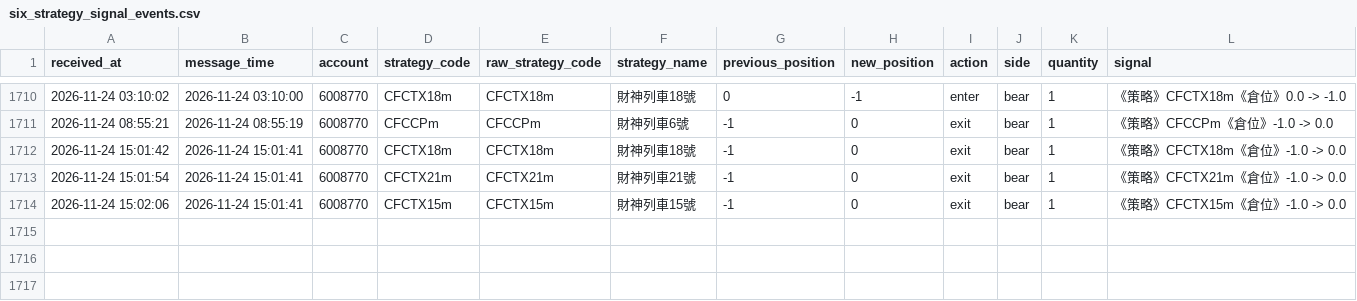
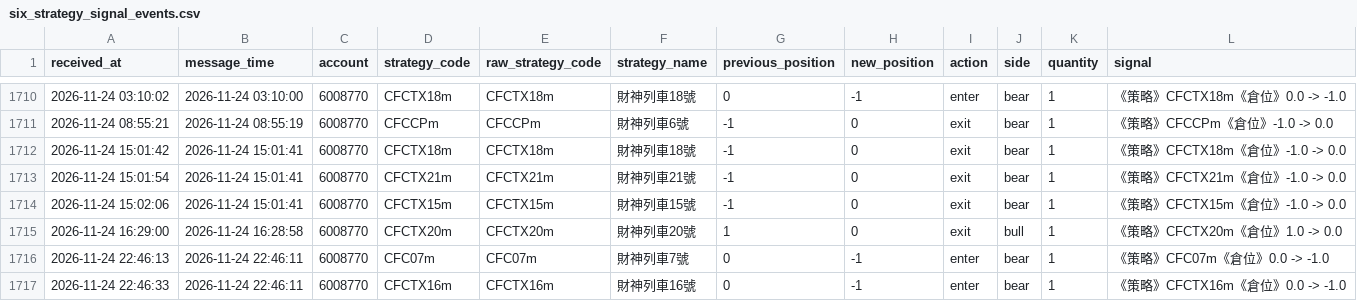
Before and after one commit to liugoldent/monitor, a CSV file: backend-futures-py/tv_doc/six_strategy_signal_events.csv, drawn as a sheet; only a part is shown, gaps mark what is left out.

Commit message:
feat: add data

```diff
--- a/backend-futures-py/tv_doc/six_strategy_signal_events.csv
+++ b/backend-futures-py/tv_doc/six_strategy_signal_events.csv
@@ -1714 +1714,4 @@ received_at,message_time,account,strategy_code,raw_strategy_code,strategy_name,p
 2026-11-24 15:02:06,2026-11-24 15:01:41,6008770,CFCTX15m,CFCTX15m,財神列車15號,-1,0,exit,bear,1,《策略》CFCTX15m《倉位》-1.0 -> 0.0
+2026-11-24 16:29:00,2026-11-24 16:28:58,6008770,CFCTX20m,CFCTX20m,財神列車20號,1,0,exit,bull,1,《策略》CFCTX20m《倉位》1.0 -> 0.0
+2026-11-24 22:46:13,2026-11-24 22:46:11,6008770,CFC07m,CFC07m,財神列車7號,0,-1,enter,bear,1,《策略》CFC07m《倉位》0.0 -> -1.0
+2026-11-24 22:46:33,2026-11-24 22:46:11,6008770,CFCTX16m,CFCTX16m,財神列車16號,0,-1,enter,bear,1,《策略》CFCTX16m《倉位》0.0 -> -1.0
```
Also changed, not shown: backend-futures-py/tv_doc/h_trade.csv, 3 other files.
